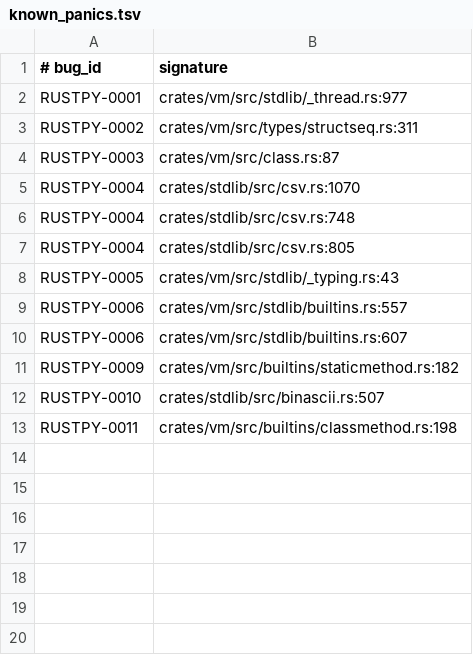
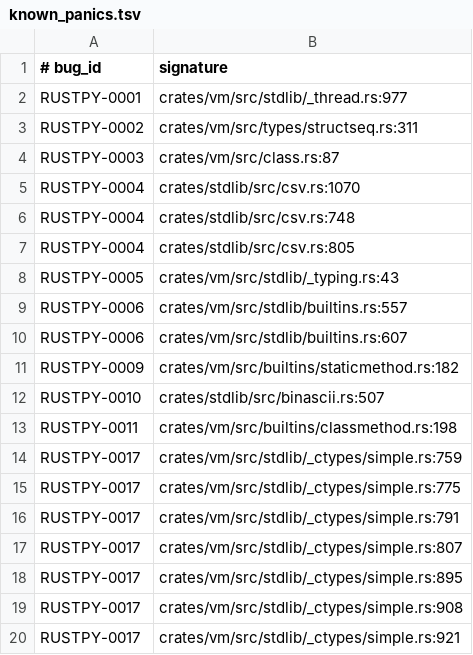
Before and after one commit to devdanzin/rustpython-findings, a TSV file: catalog/known_panics.tsv, drawn as a sheet; the diff names each change by its address in the sheet, - before the commit and + after, or states it on an @@ line.

Commit message:
RUSTPY-0017: ctypes simple int-too-large .expect() panic class (fleet_08)
First pure-Python-modules fleet (no --modules-file, ~7h, 645 dirs) found exactly 1 new panic:
ctypes.c_char_p(2**64) etc. panic at _ctypes/simple.rs:908 (+ sibling faces :895/921/759/775/791/807)
via .to_usize()/.to_i128().expect('int too large'). Every ctypes simple int/pointer type is affected;
CPython MASKS to the C width (c_int(2**200)->0, c_char_p(2**64)->None). Deterministic; no prior art.
Report+repro+meta (7 signatures so all faces dedupe); catalog 17 findings. INDEX: RUSTPY-0017 row +
fleet_08 section. Reached via the c_char_p Python wrapper -- validates the pure-Python-modules
input-distribution change, though at 1-in-645 the primary surface is deeply converged.

```diff
--- a/catalog/known_panics.tsv
+++ b/catalog/known_panics.tsv
+row 14: RUSTPY-0017 | crates/vm/src/stdlib/_ctypes/simple.rs:759
+row 15: RUSTPY-0017 | crates/vm/src/stdlib/_ctypes/simple.rs:775
+row 16: RUSTPY-0017 | crates/vm/src/stdlib/_ctypes/simple.rs:791
+row 17: RUSTPY-0017 | crates/vm/src/stdlib/_ctypes/simple.rs:807
+row 18: RUSTPY-0017 | crates/vm/src/stdlib/_ctypes/simple.rs:895
+row 19: RUSTPY-0017 | crates/vm/src/stdlib/_ctypes/simple.rs:908
+row 20: RUSTPY-0017 | crates/vm/src/stdlib/_ctypes/simple.rs:921
```
Also changed, not shown: 5 other files.
